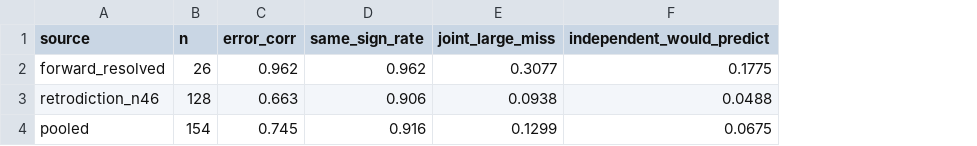
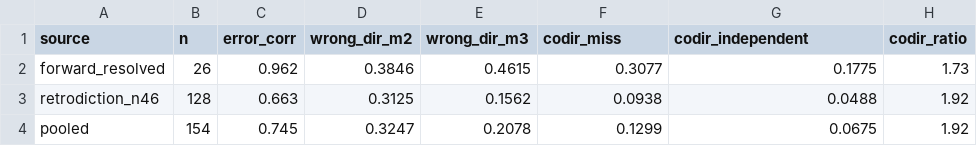
Before and after one commit to rkkant-design/psephos, a CSV file: data/processed/instrument_correlation.csv, drawn as a sheet; removed rows and columns are numbered as before the commit, all else as after; the diff names each change by its address in the sheet, - before the commit and + after, or states it on an @@ line.

```diff
--- a/data/processed/instrument_correlation.csv
+++ b/data/processed/instrument_correlation.csv
-column D (same_sign_rate), rows 2-4: 0.962 | 0.906 | 0.916
+column D (wrong_dir_m2), rows 2-4: 0.3846 | 0.3125 | 0.3247
+column E (wrong_dir_m3), rows 2-4: 0.4615 | 0.1562 | 0.2078
+column H (codir_ratio), rows 2-4: 1.73 | 1.92 | 1.92
-F1: joint_large_miss
+F1: codir_miss
-G1: independent_would_predict
+G1: codir_independent
```
Also changed, not shown: 6 other files.
